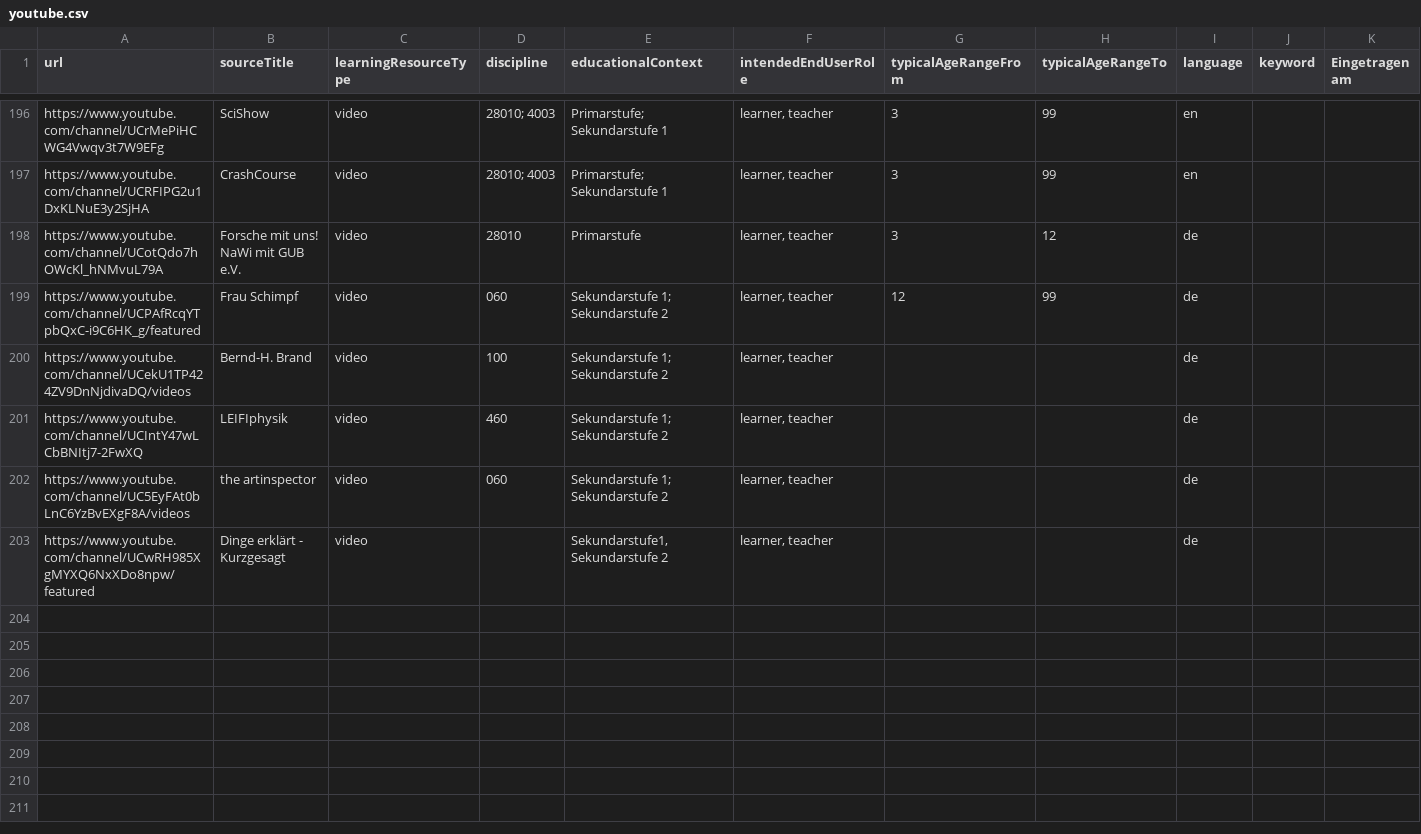
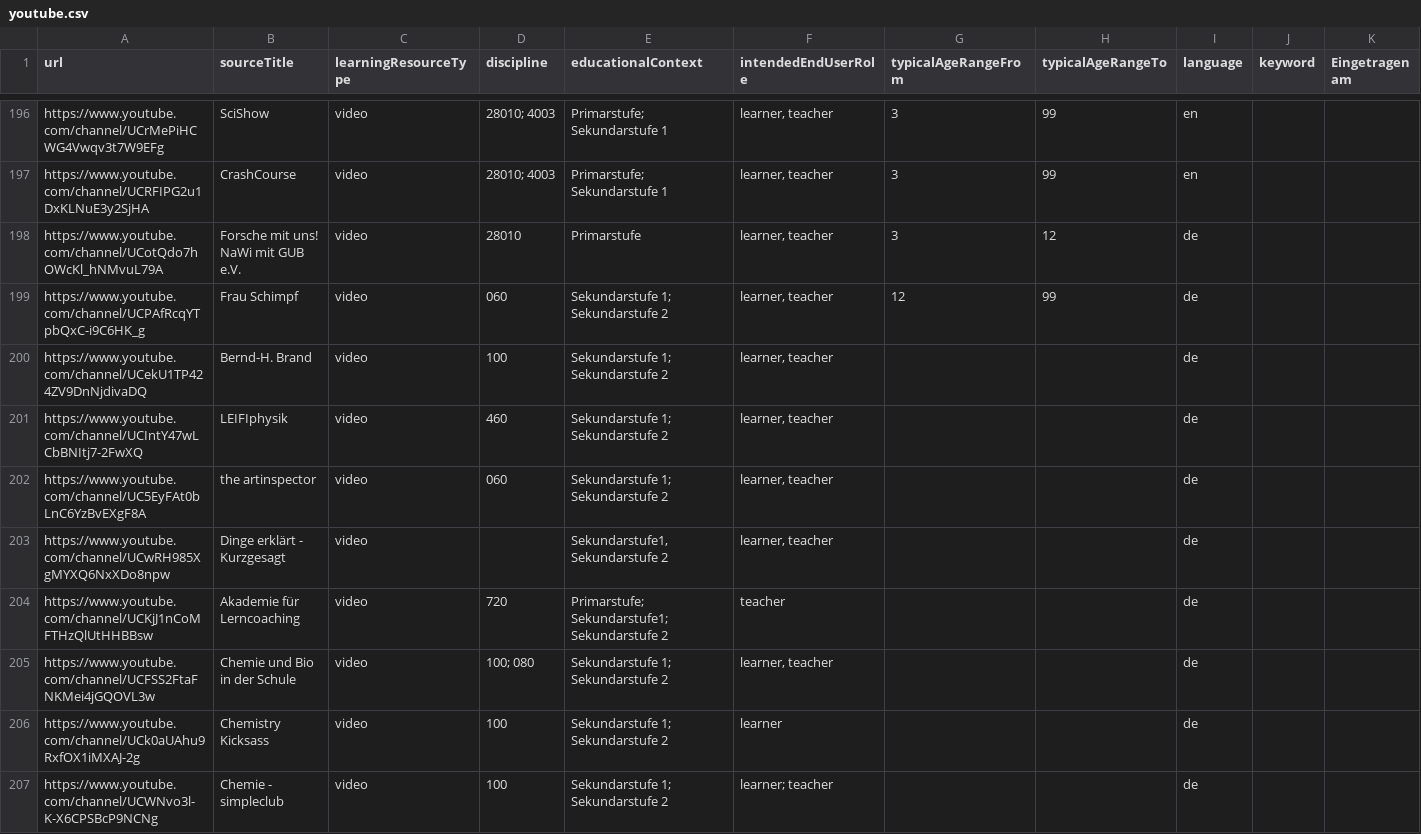
Before and after one commit to openeduhub/oeh-search-etl, a CSV file: csv/youtube.csv, drawn as a sheet; only a part is shown, gaps mark what is left out.

Commit message:
youtube new sources list

```diff
--- a/csv/youtube.csv
+++ b/csv/youtube.csv
@@ -198,6 +198,10 @@ https://www.youtube.com/channel/UCRFIPG2u1DxKLNuE3y2SjHA,CrashCourse  ,video,280
 https://www.youtube.com/channel/UCotQdo7hOWcKl_hNMvuL79A,Forsche mit uns! NaWi mit GUB e.V.,video,28010,Primarstufe,"learner, teacher",3,12,de,,
-https://www.youtube.com/channel/UCPAfRcqYTpbQxC-i9C6HK_g/featured,Frau Schimpf,video,060,Sekundarstufe 1; Sekundarstufe 2,"learner, teacher",12,99,de,,
-https://www.youtube.com/channel/UCekU1TP424ZV9DnNjdivaDQ/videos,Bernd-H. Brand,video,100,Sekundarstufe 1; Sekundarstufe 2,"learner, teacher",,,de,,
+https://www.youtube.com/channel/UCPAfRcqYTpbQxC-i9C6HK_g,Frau Schimpf,video,060,Sekundarstufe 1; Sekundarstufe 2,"learner, teacher",12,99,de,,
+https://www.youtube.com/channel/UCekU1TP424ZV9DnNjdivaDQ,Bernd-H. Brand,video,100,Sekundarstufe 1; Sekundarstufe 2,"learner, teacher",,,de,,
 https://www.youtube.com/channel/UCIntY47wLCbBNItj7-2FwXQ,LEIFIphysik,video,460,Sekundarstufe 1; Sekundarstufe 2,"learner, teacher",,,de,,
-https://www.youtube.com/channel/UC5EyFAt0bLnC6YzBvEXgF8A/videos,the artinspector,video,060,Sekundarstufe 1; Sekundarstufe 2,"learner, teacher",,,de,,
-https://www.youtube.com/channel/UCwRH985XgMYXQ6NxXDo8npw/featured,Dinge erklärt - Kurzgesagt,video,,"Sekundarstufe1, Sekundarstufe 2","learner, teacher",,,de,,
+https://www.youtube.com/channel/UC5EyFAt0bLnC6YzBvEXgF8A,the artinspector,video,060,Sekundarstufe 1; Sekundarstufe 2,"learner, teacher",,,de,,
+https://www.youtube.com/channel/UCwRH985XgMYXQ6NxXDo8npw,Dinge erklärt - Kurzgesagt,video,,"Sekundarstufe1, Sekundarstufe 2","learner, teacher",,,de,,
+https://www.youtube.com/channel/UCKjJ1nCoMFTHzQlUtHHBBsw,Akademie für Lerncoaching,video,720,Primarstufe; Sekundarstufe1; Sekundarstufe 2,teacher,,,de,,
+https://www.youtube.com/channel/UCFSS2FtaFNKMei4jGQOVL3w,Chemie und Bio in der Schule,video,100; 080,Sekundarstufe 1; Sekundarstufe 2,"learner, teacher",,,de,,
+https://www.youtube.com/channel/UCk0aUAhu9RxfOX1iMXAJ-2g,Chemistry Kicksass,video,100,Sekundarstufe 1; Sekundarstufe 2,learner,,,de,,
+https://www.youtube.com/channel/UCWNvo3l-K-X6CPSBcP9NCNg,Chemie - simpleclub,video,100,Sekundarstufe 1; Sekundarstufe 2,learner; teacher,,,de,,
```
